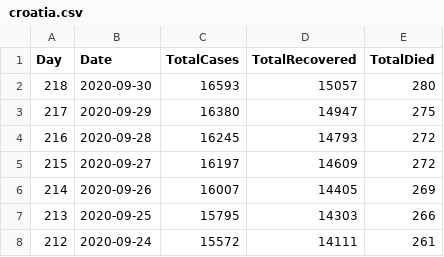
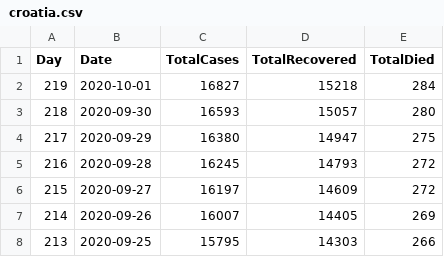
Before and after one commit to allixsenos/covid-19, a CSV file: data/croatia.csv, drawn as a sheet; only a part is shown; the shorter side is filled out with more unchanged rows.

Commit message:
Auto data update 145 [skip ci]

```diff
--- a/data/croatia.csv
+++ b/data/croatia.csv
@@ -1,2 +1,3 @@
 Day,Date,TotalCases,TotalRecovered,TotalDied
+219,2020-10-01,16827,15218,284
 218,2020-09-30,16593,15057,280
```
